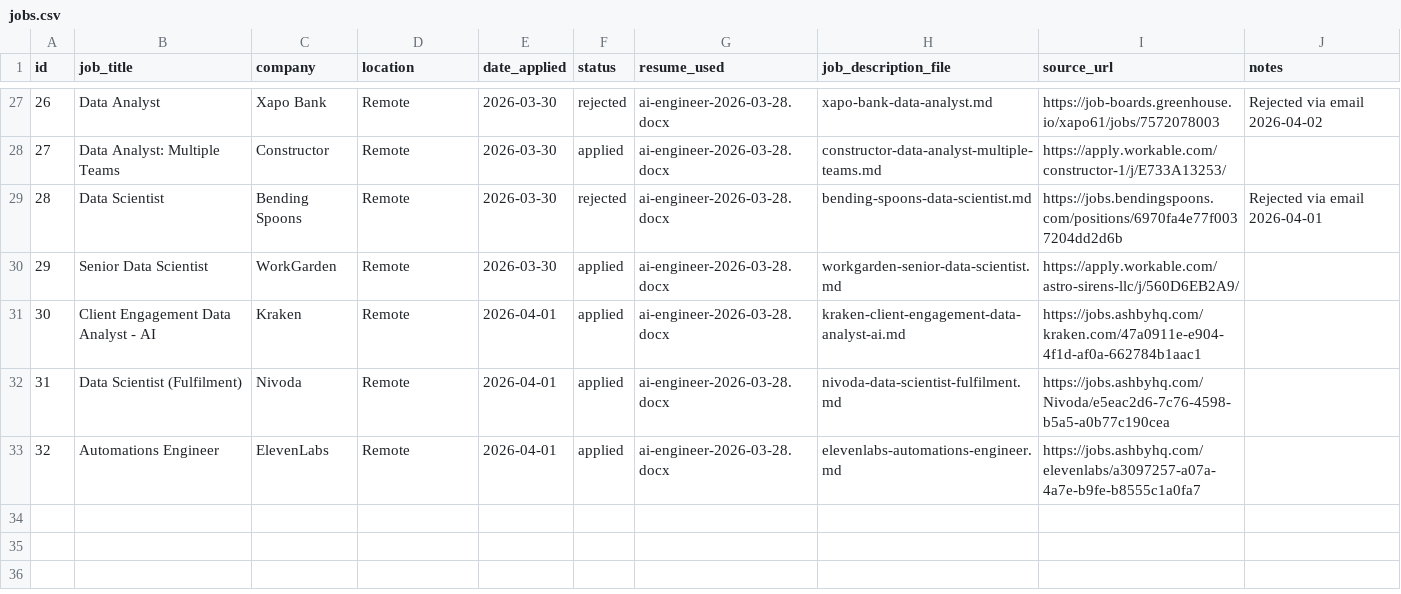
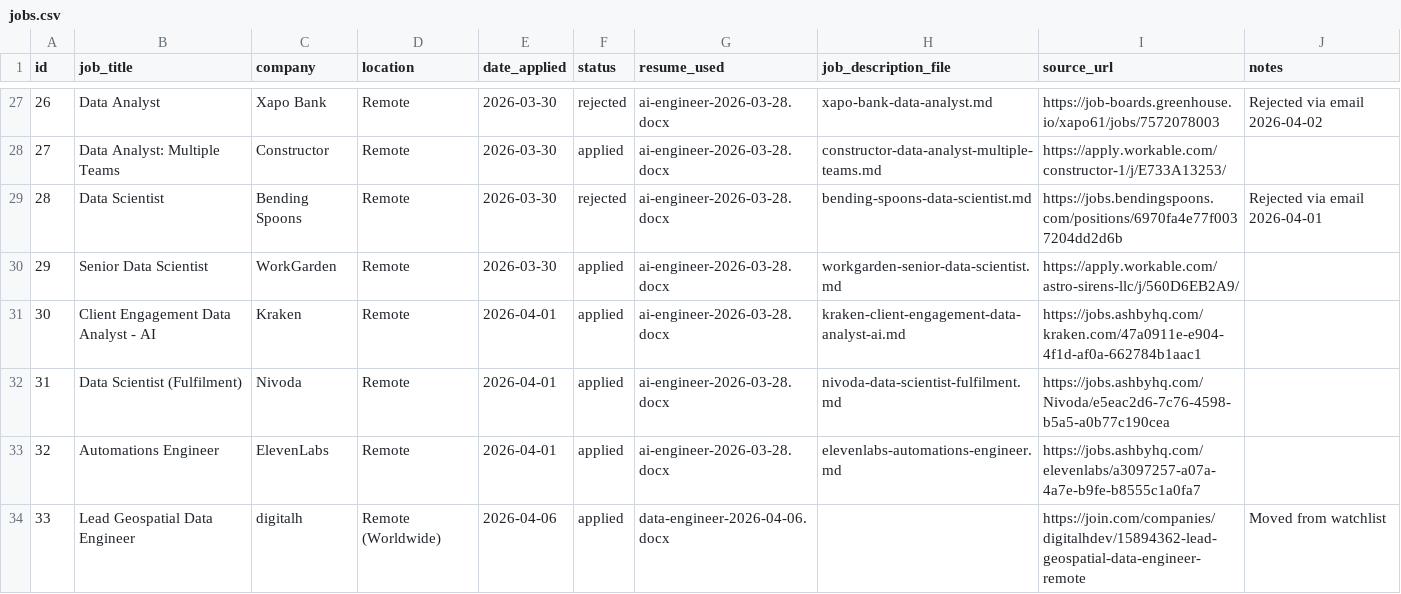
Before and after one commit to nhorto/JobSearch, a CSV file: jobs.csv, drawn as a sheet; only a part is shown, gaps mark what is left out; the diff names each change by its address in the sheet, - before the commit and + after, or states it on an @@ line.

```diff
--- a/jobs.csv
+++ b/jobs.csv
+row 34: 33 | Lead Geospatial Data Engineer | digitalh | Remote (Worldwide) | 2026-04-06 | applied | data-engineer-2026-04-06.docx |  | https://join.com/companies/digitalhdev/15894362-lead-geospatial-data-engineer-remote | Moved from watchlist
```
Also changed, not shown: watchlist.csv, 2 other files.
